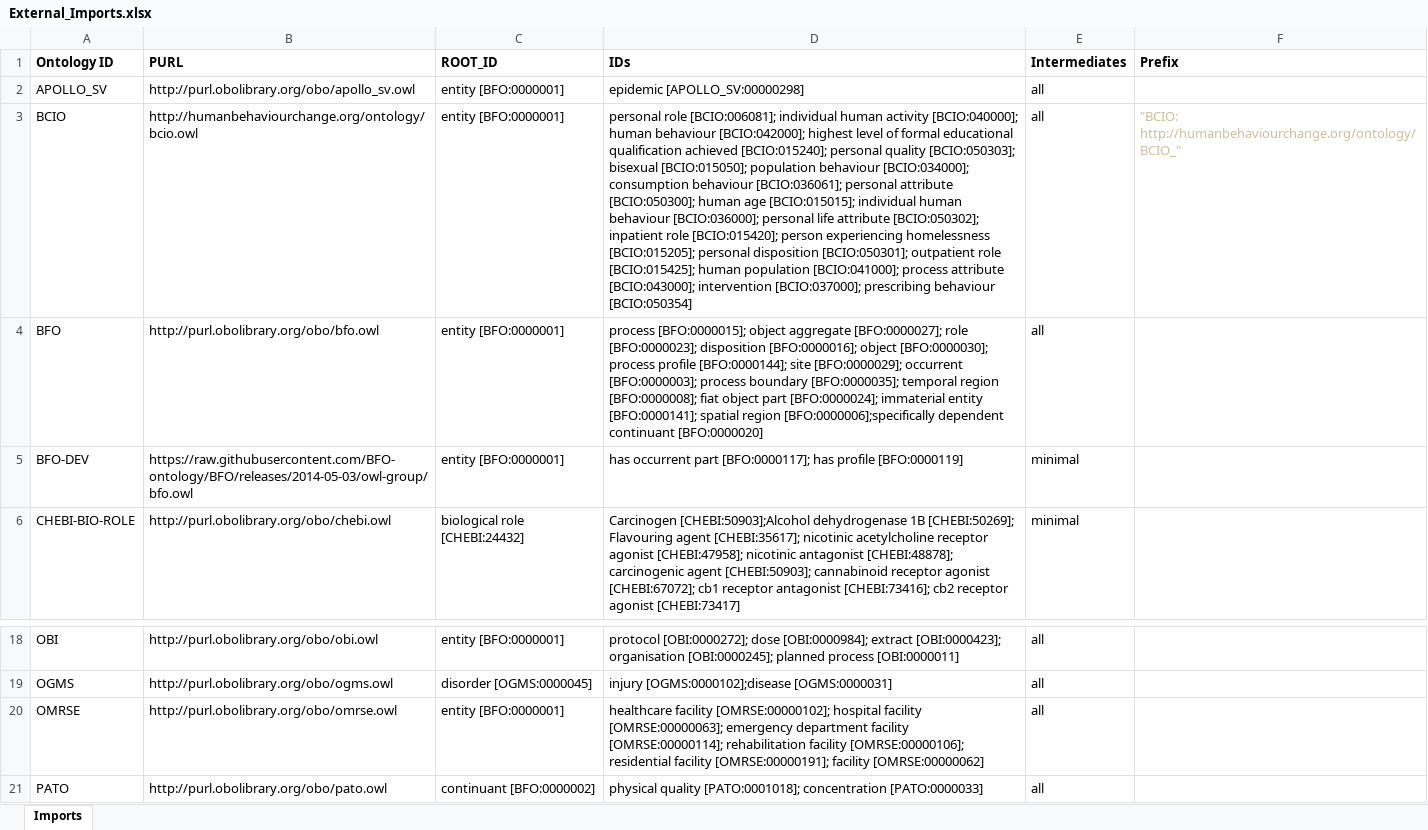
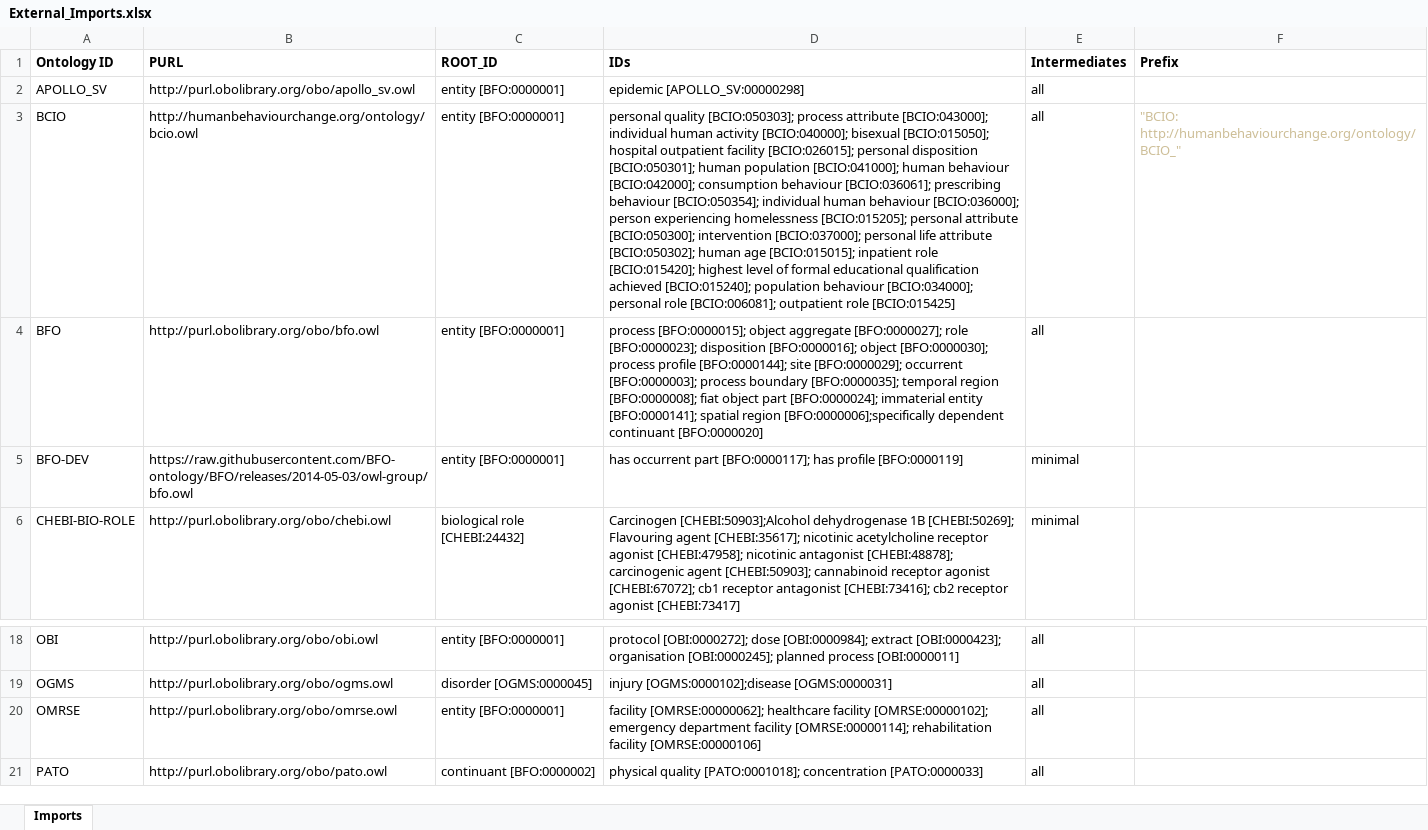
Before and after one commit to b-gehrke/addiction-ontology, an Excel workbook: imports/External_Imports.xlsx, sheet Imports, drawn as a sheet; only a part is shown, gaps mark what is left out; values as stored, in another font and other column widths than the file's, no borders; the diff names each change by its address in the sheet, - before the commit and + after, or states it on an @@ line.

Commit message:
Imported hospital outpatient facility [BCIO:026015]; bisexual [BCIO:015050]; highest level of formal educational qualification achieved [BCIO:015240]; inpatient role [BCIO:015420]; outpatient role [BCIO:015425]; person experiencing homelessness [BCIO:015205]; consumption behaviour [BCIO:036061]; prescribing behaviour [BCIO:050354]

```diff
--- a/imports/External_Imports.xlsx (sheet Imports)
+++ b/imports/External_Imports.xlsx (sheet Imports)
-D3 (IDs): personal role [BCIO:006081]; individual human activity [BCIO:040000]; human behaviour [BCIO:042000]; highest level of formal educational qualification achieved [BCIO:015240]; personal quality [BCIO:050303]; bisexual [BCIO:015050]; population behaviour [BCIO:034000]; consumption behaviour [BCIO:036061]; personal attribute [BCIO:050300]; human age [BCIO:015015]; individual human behaviour [BCIO:036000]; personal life attribute [BCIO:050302]; inpatient role [BCIO:015420]; person experiencing homelessness [BCIO:015205]; personal disposition [BCIO:050301]; outpatient role [BCIO:015425]; human population [BCIO:041000]; process attribute [BCIO:043000]; intervention [BCIO:037000]; prescribing behaviour [BCIO:050354]
+D3 (IDs): personal quality [BCIO:050303]; process attribute [BCIO:043000]; individual human activity [BCIO:040000]; bisexual [BCIO:015050]; hospital outpatient facility [BCIO:026015]; personal disposition [BCIO:050301]; human population [BCIO:041000]; human behaviour [BCIO:042000]; consumption behaviour [BCIO:036061]; prescribing behaviour [BCIO:050354]; individual human behaviour [BCIO:036000]; person experiencing homelessness [BCIO:015205]; personal attribute [BCIO:050300]; intervention [BCIO:037000]; personal life attribute [BCIO:050302]; human age [BCIO:015015]; inpatient role [BCIO:015420]; highest level of formal educational qualification achieved [BCIO:015240]; population behaviour [BCIO:034000]; personal role [BCIO:006081]; outpatient role [BCIO:015425]
-D20 (IDs): healthcare facility [OMRSE:00000102]; hospital facility [OMRSE:00000063]; emergency department facility [OMRSE:00000114]; rehabilitation facility [OMRSE:00000106]; residential facility [OMRSE:00000191]; facility [OMRSE:00000062]
+D20 (IDs): facility [OMRSE:00000062]; healthcare facility [OMRSE:00000102]; emergency department facility [OMRSE:00000114]; rehabilitation facility [OMRSE:00000106]
```
